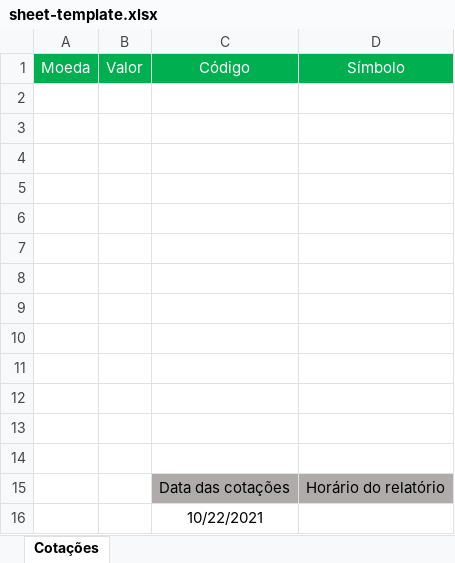
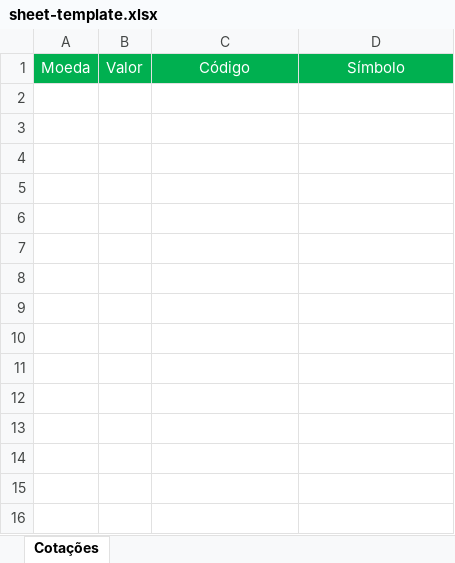
Before and after one commit to victoratavila/currency_api, an Excel workbook: src/Controllers/Sheet/templates/sheet-template.xlsx, sheet Cotações, drawn as a sheet; values as stored, in another font and other column widths than the file's, no borders; the diff names each change by its address in the sheet, - before the commit and + after, or states it on an @@ line.

```diff
--- a/src/Controllers/Sheet/templates/sheet-template.xlsx (sheet Cotações)
+++ b/src/Controllers/Sheet/templates/sheet-template.xlsx (sheet Cotações)
-row 2: (empty)
-row 3: (empty)
-row 4: (empty)
-row 5: (empty)
-row 6: (empty)
-row 7: (empty)
-row 8: (empty)
-row 9: (empty)
-row 10: (empty)
-row 11: (empty)
-row 12: (empty)
-row 13: (empty)
-row 14: (empty)
-row 15:  |  | Data das cotações | Horário do relatório
-row 16:  |  | 10/22/2021
```
Also changed, not shown: src/Controllers/Sheet/outputs/report-yesterday-today.xlsx, src/Controllers/Sheet/outputs/report.xlsx, 9 other files.
